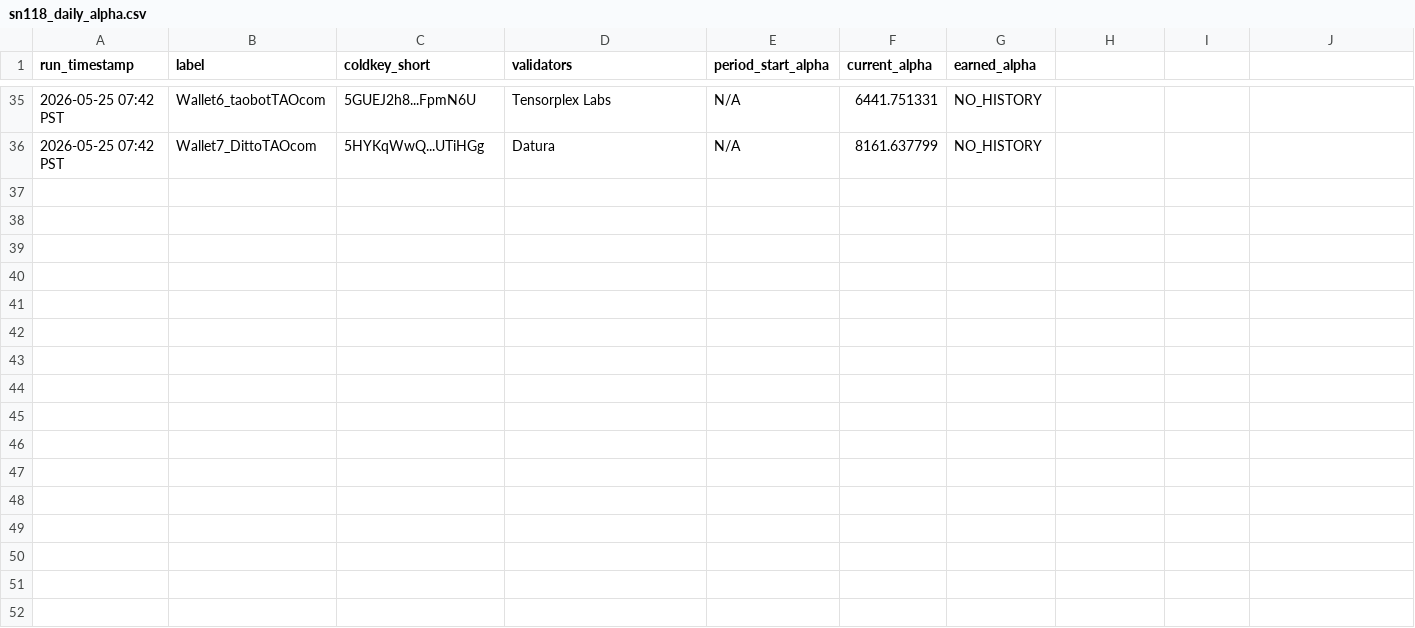
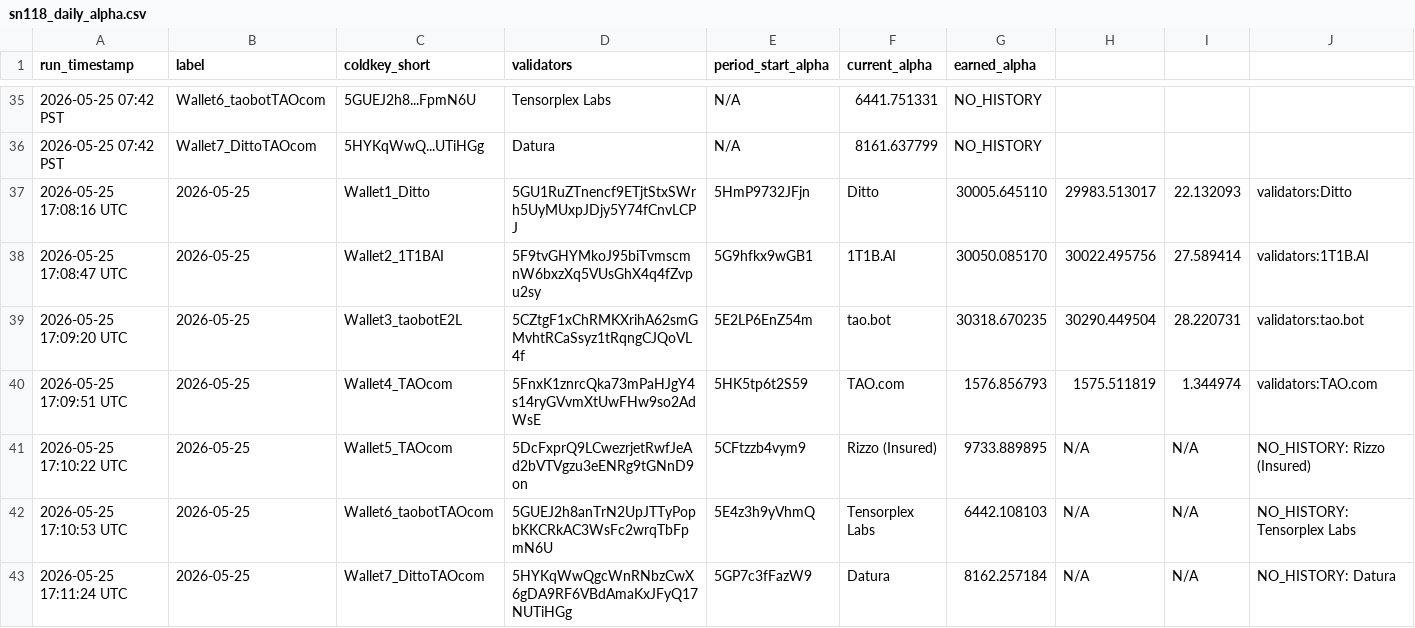
Before and after one commit to TheTAOValiGurl/sn118-tracker, a CSV file: sn118_daily_alpha.csv, drawn as a sheet; only a part is shown, gaps mark what is left out; the diff names each change by its address in the sheet, - before the commit and + after, or states it on an @@ line.

```diff
--- a/sn118_daily_alpha.csv
+++ b/sn118_daily_alpha.csv
+row 37: 2026-05-25 17:08:16 UTC | 2026-05-25 | Wallet1_Ditto | 5GU1RuZTnencf9ETjtStxSWrh5UyMUxpJDjy5Y74fCnvLCPJ | 5HmP9732JFjn | Ditto | 30005.645110 | 29983.513017 | 22.132093 | validators:Ditto
+row 38: 2026-05-25 17:08:47 UTC | 2026-05-25 | Wallet2_1T1BAI | 5F9tvGHYMkoJ95biTvmscmnW6bxzXq5VUsGhX4q4fZvpu2sy | 5G9hfkx9wGB1 | 1T1B.AI | 30050.085170 | 30022.495756 | 27.589414 | validators:1T1B.AI
+row 39: 2026-05-25 17:09:20 UTC | 2026-05-25 | Wallet3_taobotE2L | 5CZtgF1xChRMKXrihA62smGMvhtRCaSsyz1tRqngCJQoVL4f | 5E2LP6EnZ54m | tao.bot | 30318.670235 | 30290.449504 | 28.220731 | validators:tao.bot
+row 40: 2026-05-25 17:09:51 UTC | 2026-05-25 | Wallet4_TAOcom | 5FnxK1znrcQka73mPaHJgY4s14ryGVvmXtUwFHw9so2AdWsE | 5HK5tp6t2S59 | TAO.com | 1576.856793 | 1575.511819 | 1.344974 | validators:TAO.com
+row 41: 2026-05-25 17:10:22 UTC | 2026-05-25 | Wallet5_TAOcom | 5DcFxprQ9LCwezrjetRwfJeAd2bVTVgzu3eENRg9tGNnD9on | 5CFtzzb4vym9 | Rizzo (Insured) | 9733.889895 | N/A | N/A | NO_HISTORY: Rizzo (Insured)
+row 42: 2026-05-25 17:10:53 UTC | 2026-05-25 | Wallet6_taobotTAOcom | 5GUEJ2h8anTrN2UpJTTyPopbKKCRkAC3WsFc2wrqTbFpmN6U | 5E4z3h9yVhmQ | Tensorplex Labs | 6442.108103 | N/A | N/A | NO_HISTORY: Tensorplex Labs
+row 43: 2026-05-25 17:11:24 UTC | 2026-05-25 | Wallet7_DittoTAOcom | 5HYKqWwQgcWnRNbzCwX6gDA9RF6VBdAmaKxJFyQ17NUTiHGg | 5GP7c3fFazW9 | Datura | 8162.257184 | N/A | N/A | NO_HISTORY: Datura
```
